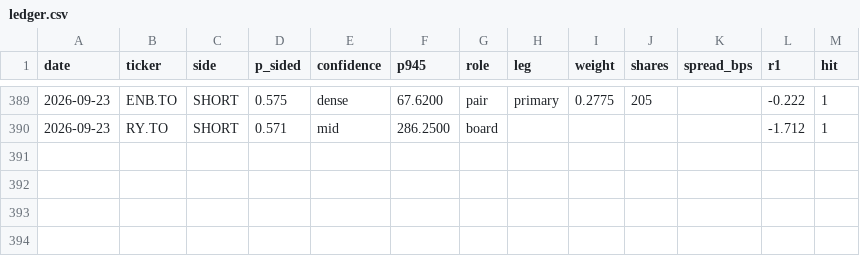
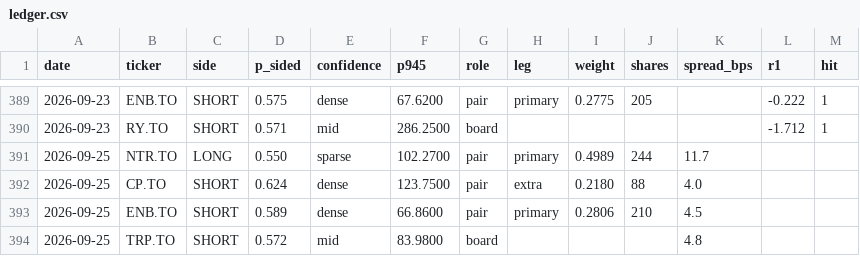
Before and after one commit to rufatb/RB, a CSV file: ledger.csv, drawn as a sheet; only a part is shown, gaps mark what is left out; the diff names each change by its address in the sheet, - before the commit and + after, or states it on an @@ line.

```diff
--- a/ledger.csv
+++ b/ledger.csv
+row 391: 2026-09-25 | NTR.TO | LONG | 0.550 | sparse | 102.2700 | pair | primary | 0.4989 | 244 | 11.7
+row 392: 2026-09-25 | CP.TO | SHORT | 0.624 | dense | 123.7500 | pair | extra | 0.2180 | 88 | 4.0
+row 393: 2026-09-25 | ENB.TO | SHORT | 0.589 | dense | 66.8600 | pair | primary | 0.2806 | 210 | 4.5
+row 394: 2026-09-25 | TRP.TO | SHORT | 0.572 | mid | 83.9800 | board |  |  |  | 4.8
```
Also changed, not shown: data/model_picks.csv, universe_prints.csv.
